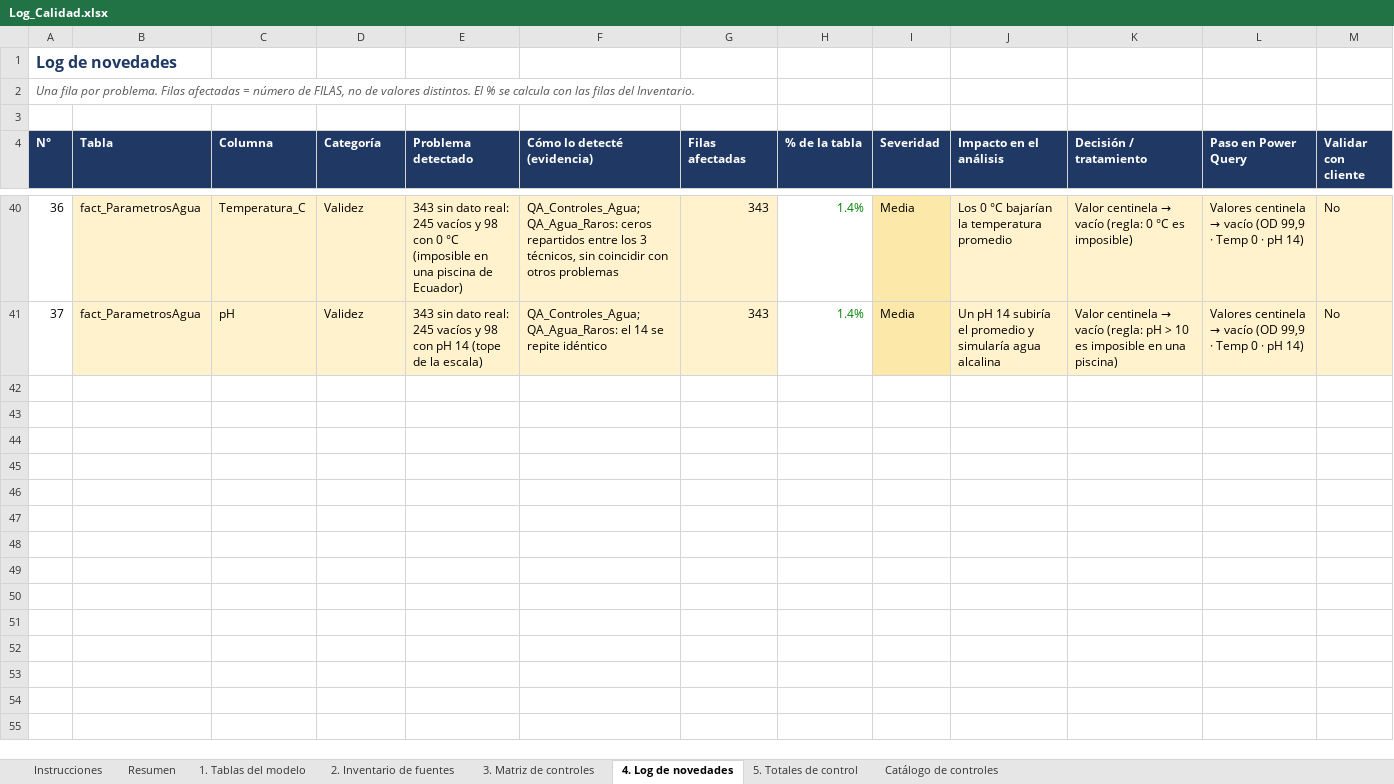
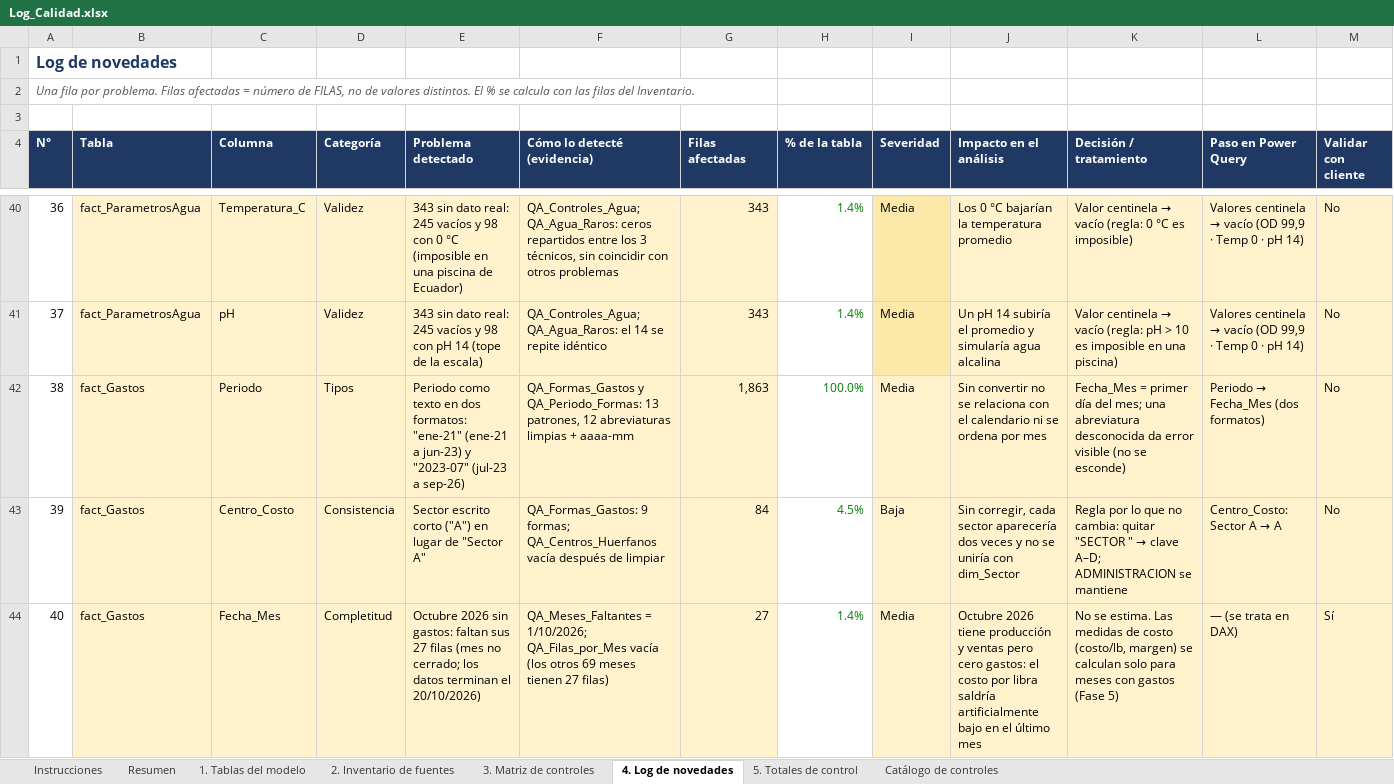
Before and after one commit to EfrenCherres/acuicola-sofrevi-bi, an Excel workbook: bitacora/Log_Calidad.xlsx, sheet 4. Log de novedades, drawn as a sheet; only a part is shown, gaps mark what is left out; values as stored, in another font and other column widths than the file's, no borders; conditional formats not drawn; rows hold the shown columns only; the diff names each change by its address in the sheet, - before the commit and + after, or states it on an @@ line.

Commit message:
Fase 3 terminada: fact_Gastos (novedades 38–40)
- Periodo en dos formatos → Fecha_Mes
- Centro_Costo corto → clave de dim_Sector
- Octubre 2026 sin gastos (mes no cerrado), escalado
- Total de control src = fact: 17.386.725,67 USD

```diff
--- a/bitacora/Log_Calidad.xlsx (sheet 4. Log de novedades)
+++ b/bitacora/Log_Calidad.xlsx (sheet 4. Log de novedades)
+row 42: 38 | fact_Gastos | Periodo | Tipos | Periodo como texto en dos formatos: "ene-21" (ene-21 a jun-23) y "2023-07" (jul-23 a sep-26) | QA_Formas_Gastos y QA_Periodo_Formas: 13 patrones, 12 abreviaturas limpias + aaaa-mm | 1,863 | 100.0% | Media | Sin convertir no se relaciona con el calendario ni se ordena por mes | Fecha_Mes = primer día del mes; una abreviatura desconocida da error visible (no se esconde) | Periodo → Fecha_Mes (dos formatos) | No
+row 43: 39 | fact_Gastos | Centro_Costo | Consistencia | Sector escrito corto ("A") en lugar de "Sector A" | QA_Formas_Gastos: 9 formas; QA_Centros_Huerfanos vacía después de limpiar | 84 | 4.5% | Baja | Sin corregir, cada sector aparecería dos veces y no se uniría con dim_Sector | Regla por lo que no cambia: quitar "SECTOR " → clave A–D; ADMINISTRACION se mantiene | Centro_Costo: Sector A → A | No
+row 44: 40 | fact_Gastos | Fecha_Mes | Completitud | Octubre 2026 sin gastos: faltan sus 27 filas (mes no cerrado; los datos terminan el 20/10/2026) | QA_Meses_Faltantes = 1/10/2026; QA_Filas_por_Mes vacía (los otros 69 meses tienen 27 filas) | 27 | 1.4% | Media | Octubre 2026 tiene producción y ventas pero cero gastos: el costo por libra saldría artificialmente bajo en el último mes | No se estima. Las medidas de costo (costo/lb, margen) se calculan solo para meses con gastos (Fase 5) | — (se trata en DAX) | Sí
```
Also changed, not shown: sheet 3. Matriz de controles, sheet Resumen, sheet 1. Tablas del modelo, 20 other files.
